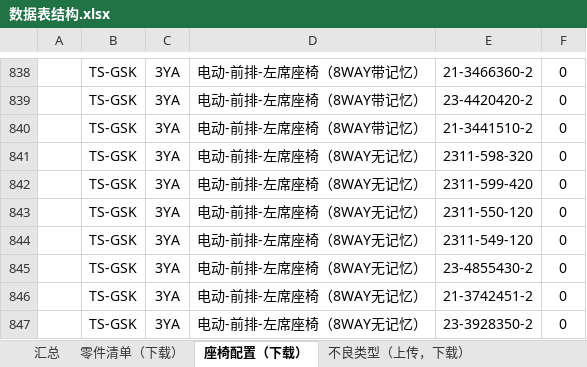
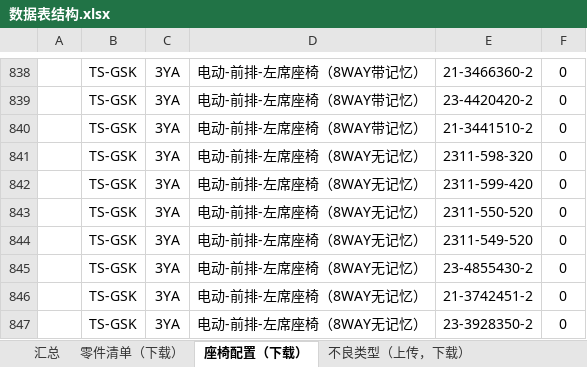
Before and after one commit to 102757017/wico, an Excel workbook: wico/数据表结构.xlsx, sheet 座椅配置（下载）, drawn as a sheet; only a part is shown, gaps mark what is left out; values as stored, in another font and other column widths than the file's, no borders; the diff covers the shown part only; the diff names each change by its address in the sheet, - before the commit and + after, or states it on an @@ line.

```diff
--- a/wico/数据表结构.xlsx (sheet 座椅配置（下载）)
+++ b/wico/数据表结构.xlsx (sheet 座椅配置（下载）)
-E843: 2311-550-120
+E843: 2311-550-520
-E844: 2311-549-120
+E844: 2311-549-520
```
Also changed, not shown: 10 edited cells elsewhere in this sheet, sheet 零件清单（下载）, charts or pictures, 4 other files.
